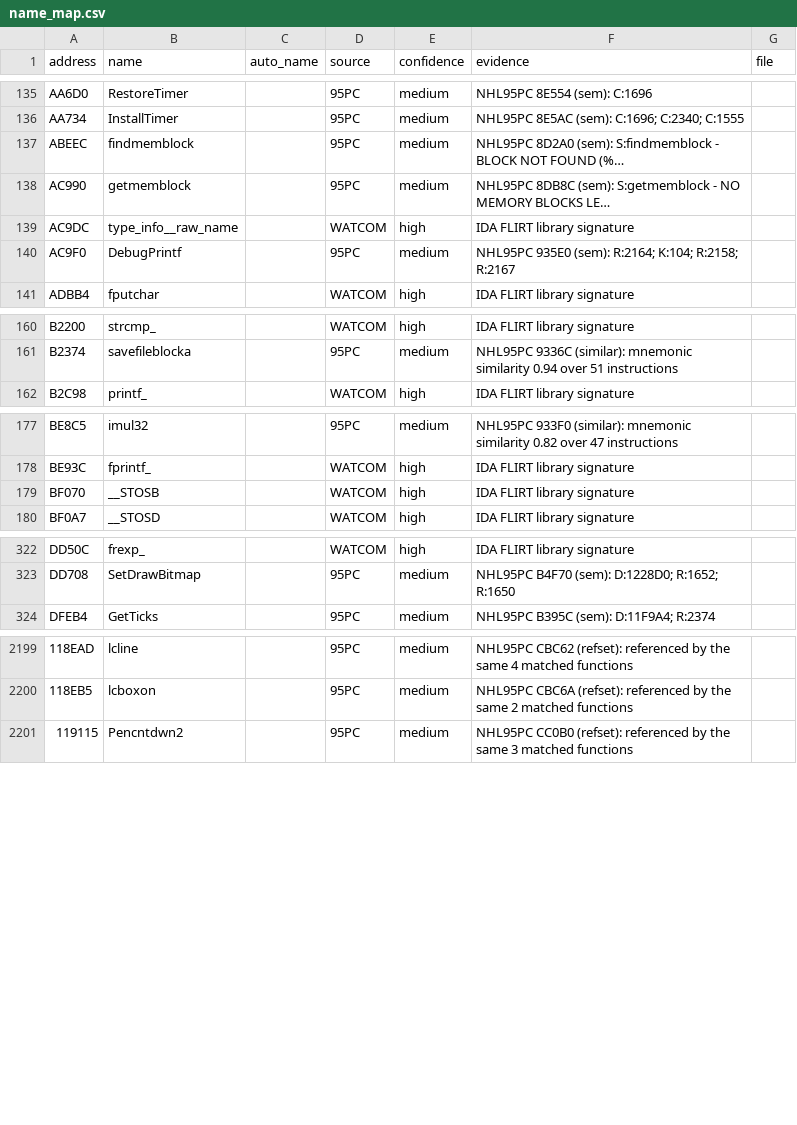
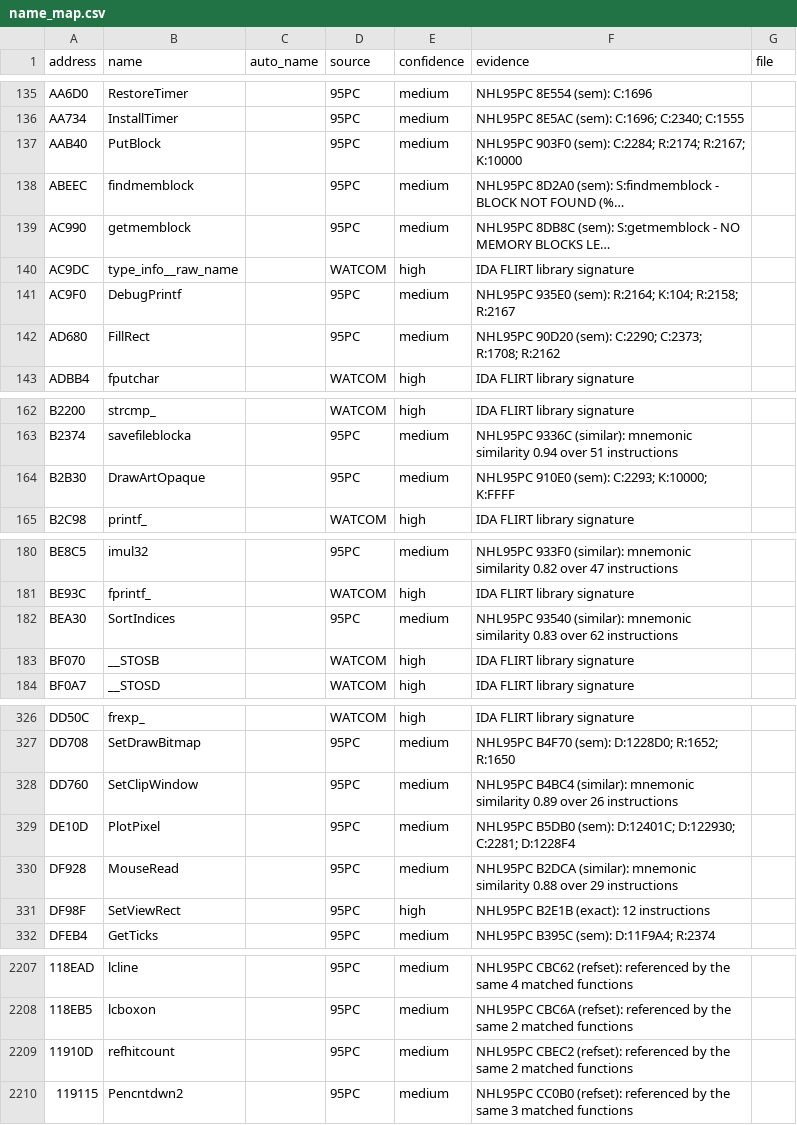
Before and after one commit to abdulahmad/NHL96PC, a CSV file: docs/name_map.csv, drawn as a sheet; only a part is shown, gaps mark what is left out; long unchanged cells end in …; the diff covers the shown part only; the diff names each change by its address in the sheet, - before the commit and + after, or states it on an @@ line.

```diff
--- a/docs/name_map.csv
+++ b/docs/name_map.csv
+row 137: AAB40 | PutBlock |  | 95PC | medium | NHL95PC 903F0 (sem): C:2284; R:2174; R:2167; K:10000
+row 142: AD680 | FillRect |  | 95PC | medium | NHL95PC 90D20 (sem): C:2290; C:2373; R:1708; R:2162
+row 164: B2B30 | DrawArtOpaque |  | 95PC | medium | NHL95PC 910E0 (sem): C:2293; K:10000; K:FFFF
+row 182: BEA30 | SortIndices |  | 95PC | medium | NHL95PC 93540 (similar): mnemonic similarity 0.83 over 62 instructions
+row 328: DD760 | SetClipWindow |  | 95PC | medium | NHL95PC B4BC4 (similar): mnemonic similarity 0.89 over 26 instructions
+row 329: DE10D | PlotPixel |  | 95PC | medium | NHL95PC B5DB0 (sem): D:12401C; D:122930; C:2281; D:1228F4
+row 330: DF928 | MouseRead |  | 95PC | medium | NHL95PC B2DCA (similar): mnemonic similarity 0.88 over 29 instructions
+row 331: DF98F | SetViewRect |  | 95PC | high | NHL95PC B2E1B (exact): 12 instructions
+row 2209: 11910D | refhitcount |  | 95PC | medium | NHL95PC CBEC2 (refset): referenced by the same 2 matched functions
```
Also changed, not shown: 2 added rows elsewhere in this file, tools/names/match95.csv, 57 other files.
